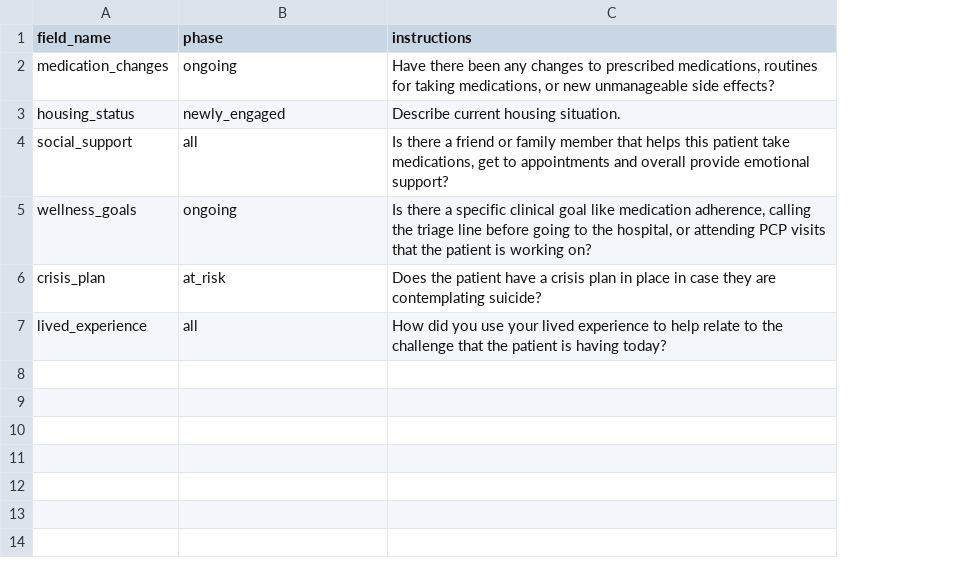
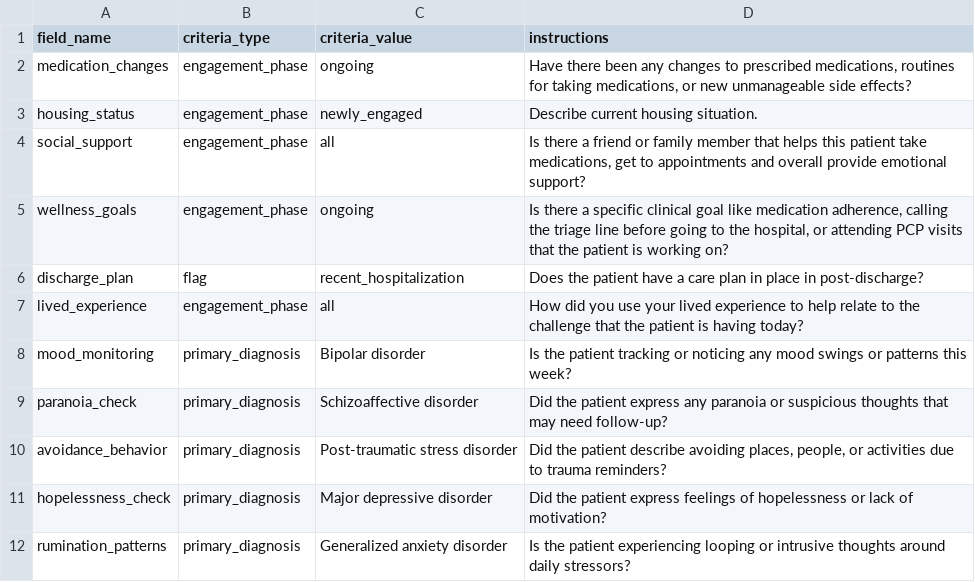
Before and after one commit to shohinigupta/conversational-doc-demo, a CSV file: conversational_documentation/structured_fields.csv, drawn as a sheet; removed rows and columns are numbered as before the commit, all else as after; the diff names each change by its address in the sheet, - before the commit and + after, or states it on an @@ line.

Commit message:
separating out engagement phases and other patient characteristics

```diff
--- a/conversational_documentation/structured_fields.csv
+++ b/conversational_documentation/structured_fields.csv
+column B (criteria_type), rows 2-5: all engagement_phase; row 7: engagement_phase
-C1: phase
+C1: criteria_value
-row 6: crisis_plan | at_risk | Does the patient have a crisis plan in place in case they are contemplating suicide?
+row 6: discharge_plan | flag | recent_hospitalization | Does the patient have a care plan in place in post-discharge?
+row 8: mood_monitoring | primary_diagnosis | Bipolar disorder | Is the patient tracking or noticing any mood swings or patterns this week?
+row 9: paranoia_check | primary_diagnosis | Schizoaffective disorder | Did the patient express any paranoia or suspicious thoughts that may need follow-up?
+row 10: avoidance_behavior | primary_diagnosis | Post-traumatic stress disorder | Did the patient describe avoiding places, people, or activities due to trauma reminders?
+row 11: hopelessness_check | primary_diagnosis | Major depressive disorder | Did the patient express feelings of hopelessness or lack of motivation?
+row 12: rumination_patterns | primary_diagnosis | Generalized anxiety disorder | Is the patient experiencing looping or intrusive thoughts around daily stressors?
```
Also changed, not shown: 4 other files.
